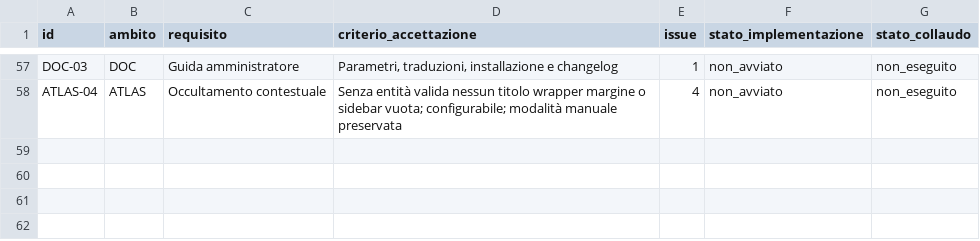
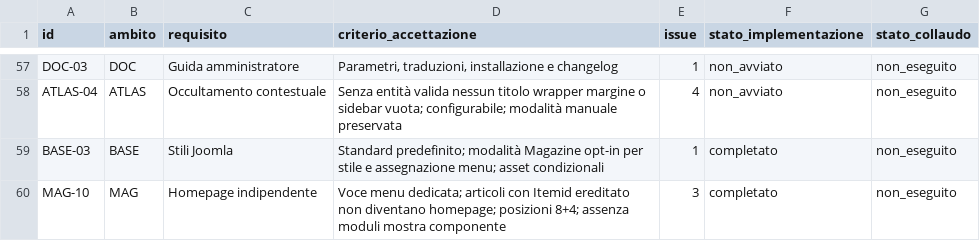
Before and after one commit to jeckodevelopment/tpl_operaplus, a CSV file: docs/magazine/REQUIREMENTS.csv, drawn as a sheet; only a part is shown, gaps mark what is left out; the diff names each change by its address in the sheet, - before the commit and + after, or states it on an @@ line.

Commit message:
Magazine 2.0.0: foundation of opt-in Joomla template style and 8+4 layout (#11)
* feat: opt-in magazine template style, menu-aware landing and isolated editorial grid

* test: magazine shell menu routing, shared axes and empty sidebars; scoped masthead

```diff
--- a/docs/magazine/REQUIREMENTS.csv
+++ b/docs/magazine/REQUIREMENTS.csv
+row 59: BASE-03 | BASE | Stili Joomla | Standard predefinito; modalità Magazine opt-in per stile e assegnazione menu; asset condizionali | 1 | completato | non_eseguito
+row 60: MAG-10 | MAG | Homepage indipendente | Voce menu dedicata; articoli con Itemid ereditato non diventano homepage; posizioni 8+4; assenza moduli mostra componente | 3 | completato | non_eseguito
```
Also changed, not shown: 16 other files.
